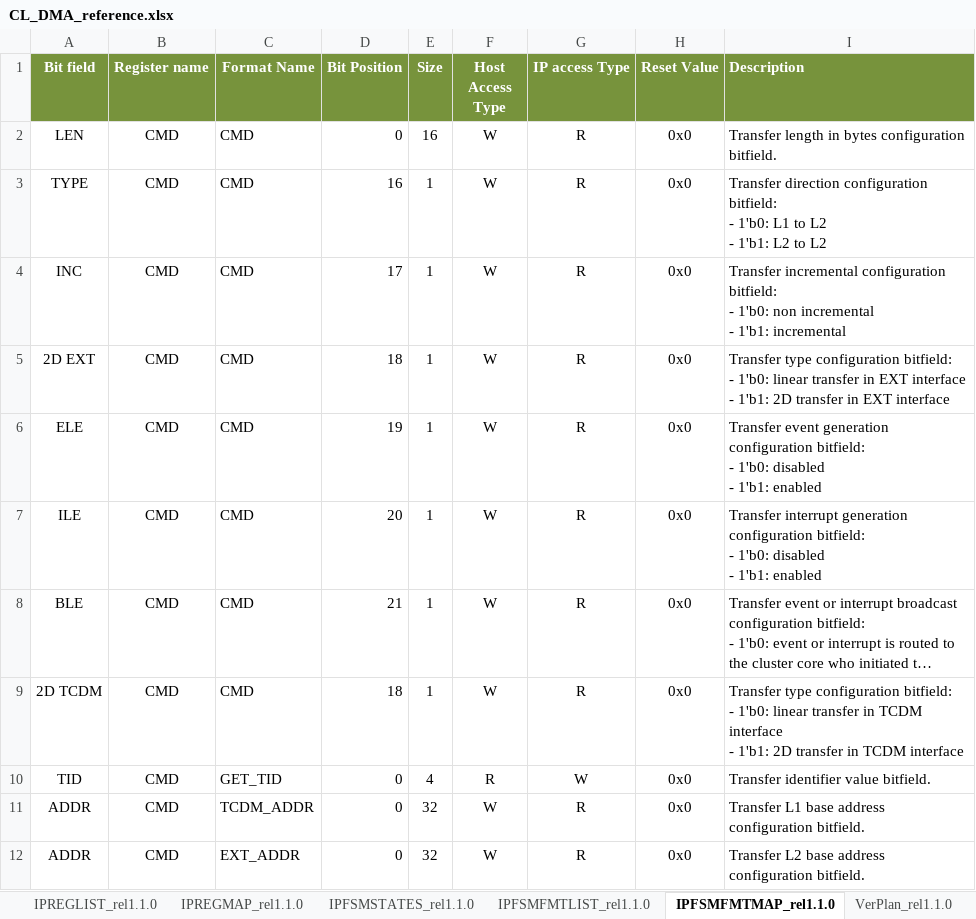
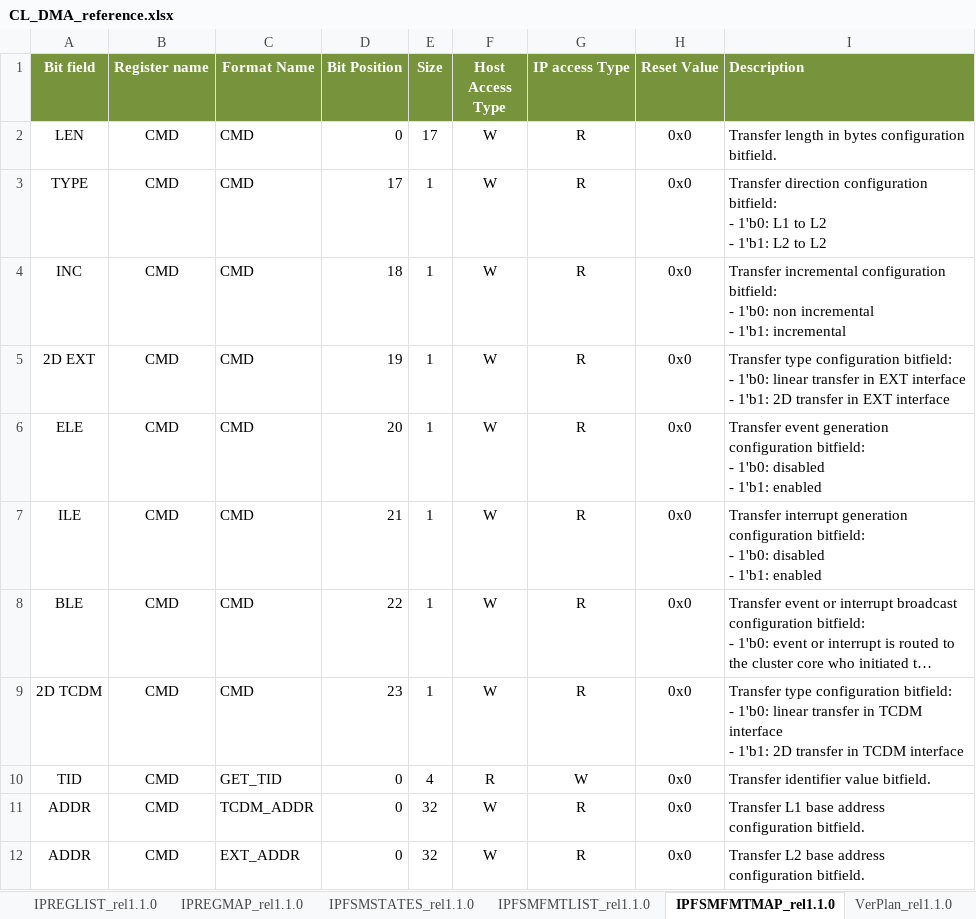
Before and after one commit to pulp-platform/mchan, an Excel workbook: doc/CL_DMA_reference.xlsx, sheet IPFSMFMTMAP_rel1.1.0, drawn as a sheet; only a part is shown; long unchanged cells end in …; values as stored, in another font and other column widths than the file's, no borders; the diff names each change by its address in the sheet, - before the commit and + after, or states it on an @@ line.

Commit message:
Updated doc to be aligned with HW

```diff
--- a/doc/CL_DMA_reference.xlsx (sheet IPFSMFMTMAP_rel1.1.0)
+++ b/doc/CL_DMA_reference.xlsx (sheet IPFSMFMTMAP_rel1.1.0)
-E2 (Size): 16
+E2 (Size): 17
-D3 (Bit Position): 16
+D3 (Bit Position): 17
-D4 (Bit Position): 17
+D4 (Bit Position): 18
-D5 (Bit Position): 18
+D5 (Bit Position): 19
-D6 (Bit Position): 19
+D6 (Bit Position): 20
-D7 (Bit Position): 20
+D7 (Bit Position): 21
-D8 (Bit Position): 21
+D8 (Bit Position): 22
-D9 (Bit Position): 18
+D9 (Bit Position): 23
```
